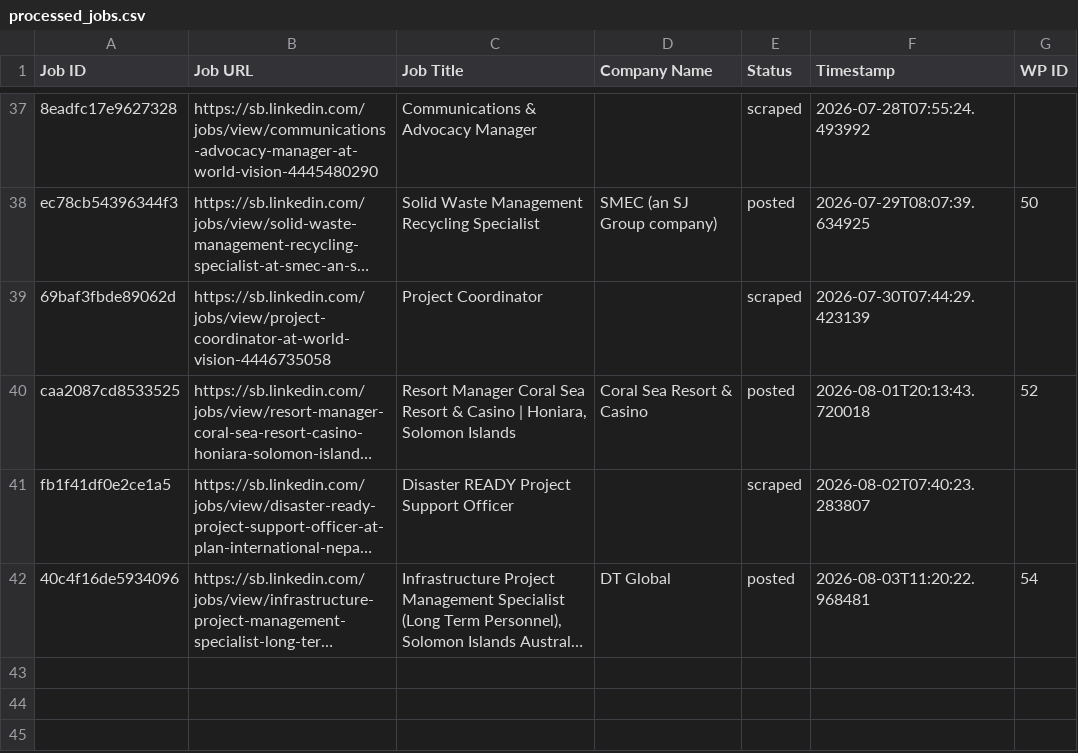
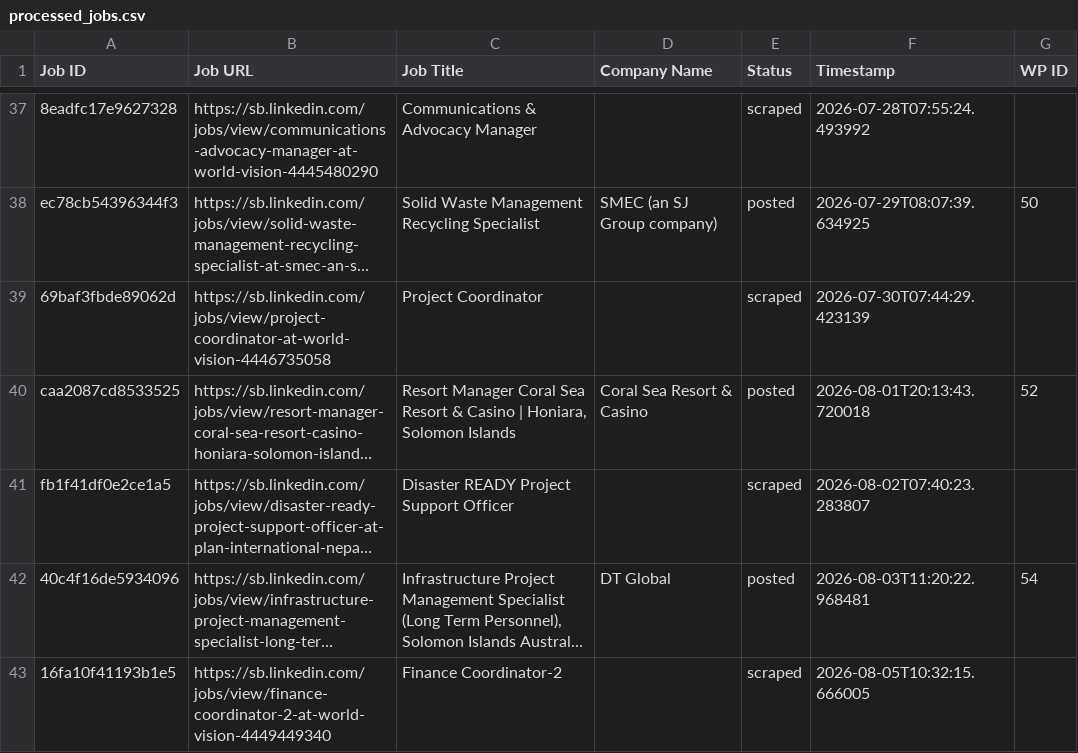
Before and after one commit to innovationinc2000/sb, a CSV file: processed_jobs.csv, drawn as a sheet; only a part is shown, gaps mark what is left out; long unchanged cells end in …; the diff names each change by its address in the sheet, - before the commit and + after, or states it on an @@ line.

```diff
--- a/processed_jobs.csv
+++ b/processed_jobs.csv
+row 43: 16fa10f41193b1e5 | https://sb.linkedin.com/jobs/view/finance-coordinator-2-at-world-vision-4449449340 | Finance Coordinator-2 |  | scraped | 2026-08-05T10:32:15.666005
```
